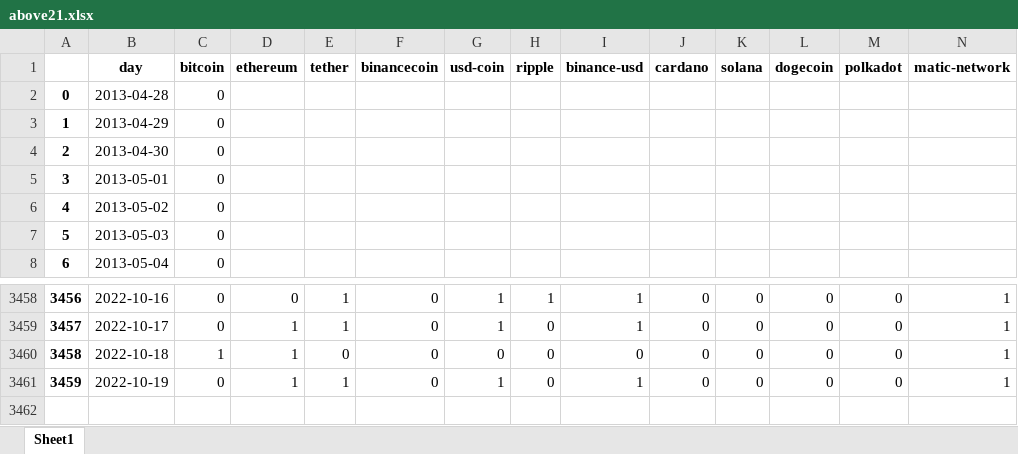
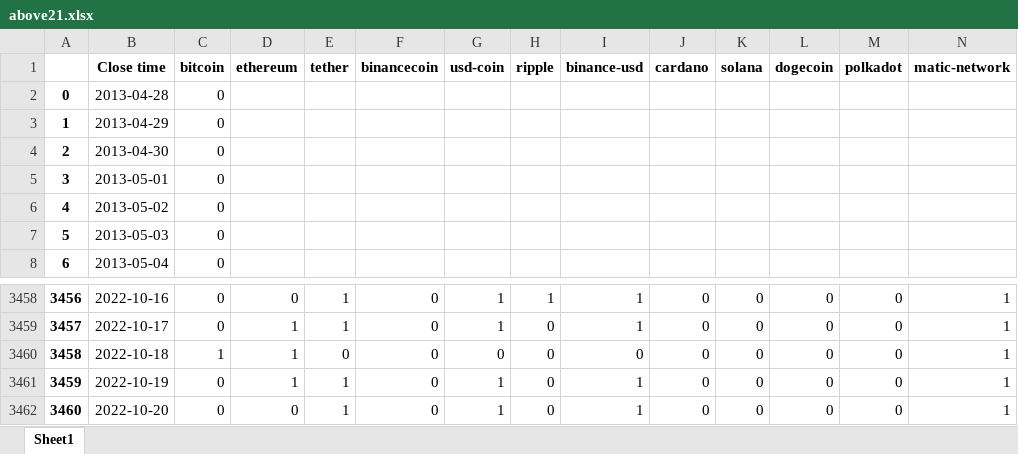
Before and after one commit to Dado-hash/Screening_bot, an Excel workbook: Bot_screening/above21.xlsx, sheet Sheet1, drawn as a sheet; only a part is shown, gaps mark what is left out; values as stored, in another font and other column widths than the file's, no borders; rows hold the shown columns only; the diff names each change by its address in the sheet, - before the commit and + after, or states it on an @@ line.

```diff
--- a/Bot_screening/above21.xlsx (sheet Sheet1)
+++ b/Bot_screening/above21.xlsx (sheet Sheet1)
-B1: day
+B1: Close time
+row 3462: 3460 | 2022-10-20 | 0 | 0 | 1 | 0 | 1 | 0 | 1 | 0 | 0 | 0 | 0 | 1
```
Also changed, not shown: Bot_screening/above11.xlsx, Bot_screening/above6.xlsx, 9 other files.
